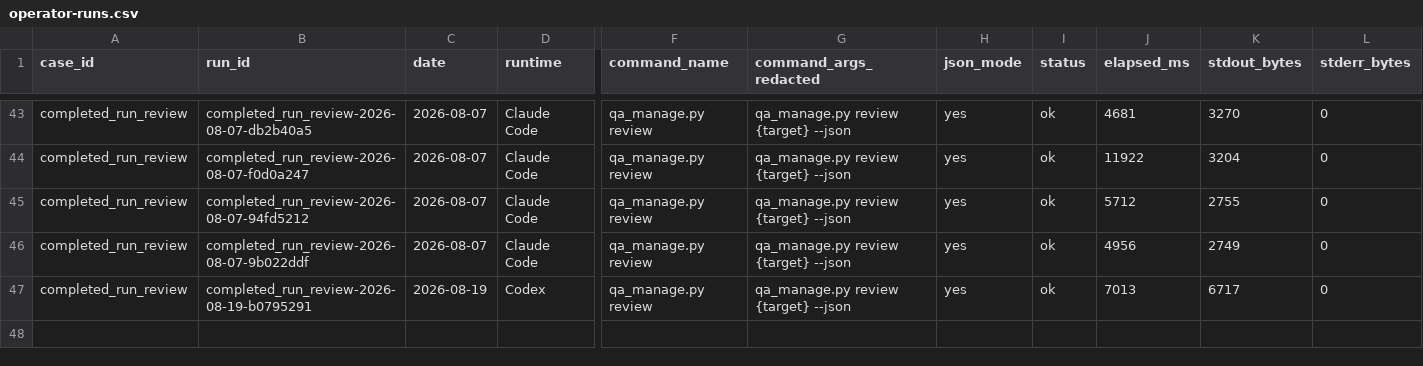
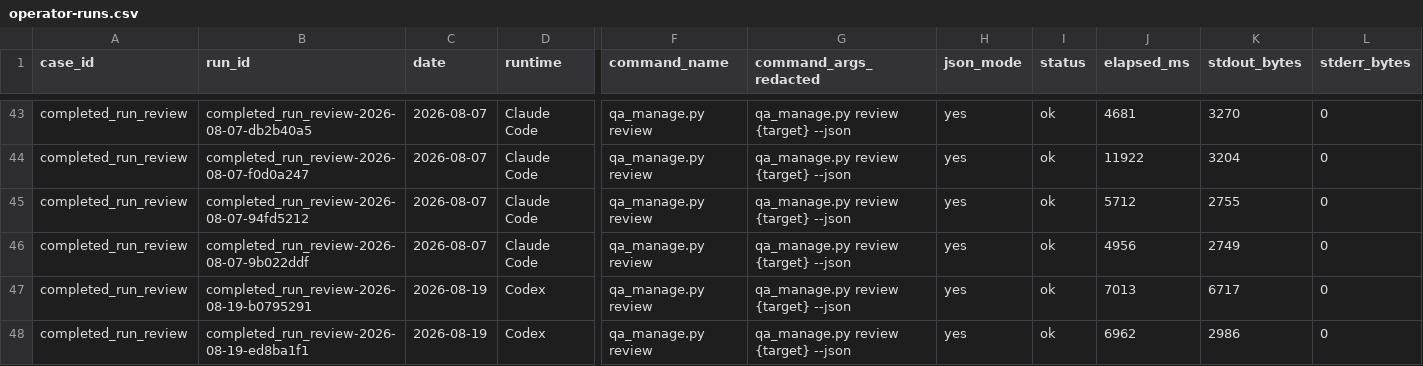
Before and after one commit to AliakseiBabko/qa-management, a CSV file: .agents/telemetry/operator-runs.csv, drawn as a sheet; only a part is shown, gaps mark what is left out; rows hold the shown columns only; the diff names each change by its address in the sheet, - before the commit and + after, or states it on an @@ line.

```diff
--- a/.agents/telemetry/operator-runs.csv
+++ b/.agents/telemetry/operator-runs.csv
+row 48: completed_run_review | completed_run_review-2026-08-19-ed8ba1f1 | 2026-08-19 | Codex | qa_manage.py review | qa_manage.py review {target} --json | yes | ok | 6962 | 2986 | 0
```
Also changed, not shown: .agents/telemetry/agent-sessions.csv, .agents/telemetry/task-outcomes.csv.
